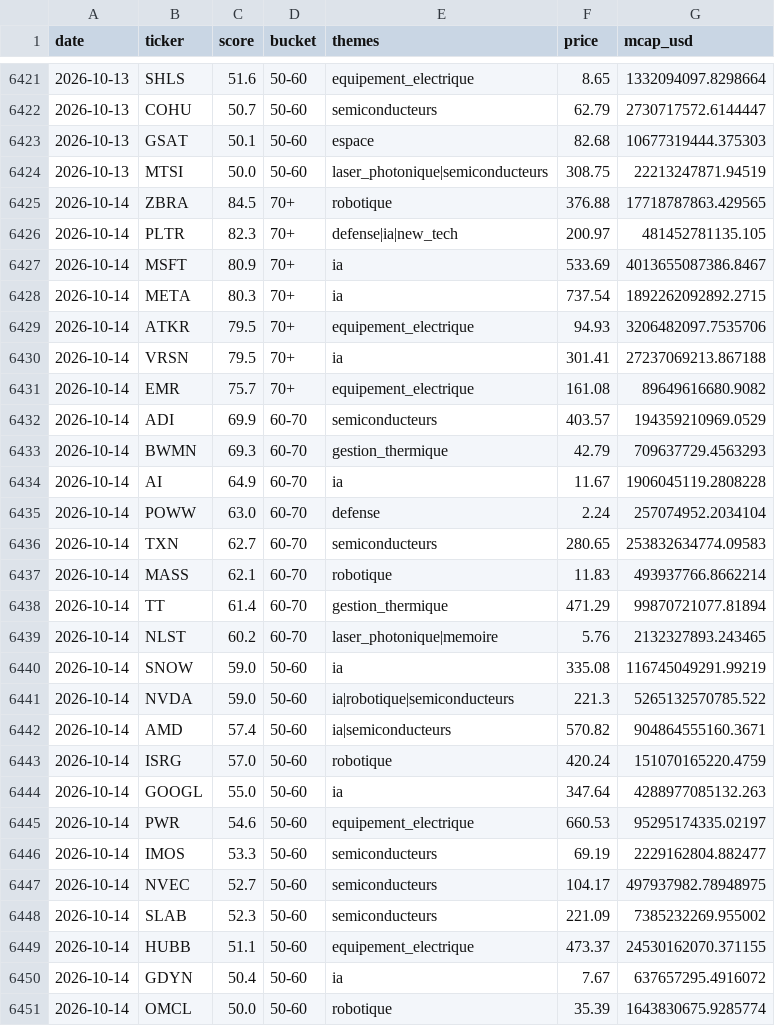
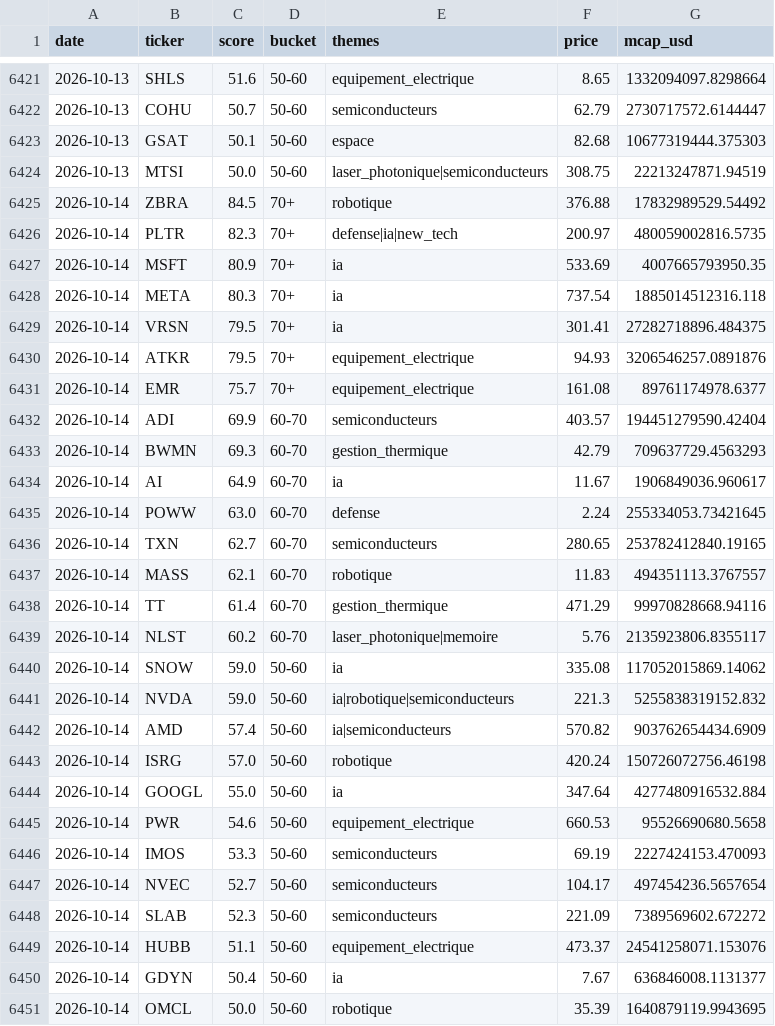
Before and after one commit to ArnaudVarela/TradingScan, a CSV file: signals_log.csv, drawn as a sheet; only a part is shown, gaps mark what is left out; the diff covers the shown part only.

```diff
--- a/signals_log.csv
+++ b/signals_log.csv
@@ -6424,28 +6424,28 @@ date,ticker,score,bucket,themes,price,mcap_usd
 2026-10-13,MTSI,50.0,50-60,laser_photonique|semiconducteurs,308.75,22213247871.94519
-2026-10-14,ZBRA,84.5,70+,robotique,376.88,17718787863.429565
-2026-10-14,PLTR,82.3,70+,defense|ia|new_tech,200.97,481452781135.105
-2026-10-14,MSFT,80.9,70+,ia,533.69,4013655087386.8467
-2026-10-14,META,80.3,70+,ia,737.54,1892262092892.2715
-2026-10-14,ATKR,79.5,70+,equipement_electrique,94.93,3206482097.7535706
-2026-10-14,VRSN,79.5,70+,ia,301.41,27237069213.867188
-2026-10-14,EMR,75.7,70+,equipement_electrique,161.08,89649616680.9082
-2026-10-14,ADI,69.9,60-70,semiconducteurs,403.57,194359210969.0529
+2026-10-14,ZBRA,84.5,70+,robotique,376.88,17832989529.54492
+2026-10-14,PLTR,82.3,70+,defense|ia|new_tech,200.97,480059002816.5735
+2026-10-14,MSFT,80.9,70+,ia,533.69,4007665793950.35
+2026-10-14,META,80.3,70+,ia,737.54,1885014512316.118
+2026-10-14,VRSN,79.5,70+,ia,301.41,27282718896.484375
+2026-10-14,ATKR,79.5,70+,equipement_electrique,94.93,3206546257.0891876
+2026-10-14,EMR,75.7,70+,equipement_electrique,161.08,89761174978.6377
+2026-10-14,ADI,69.9,60-70,semiconducteurs,403.57,194451279590.42404
 2026-10-14,BWMN,69.3,60-70,gestion_thermique,42.79,709637729.4563293
-2026-10-14,AI,64.9,60-70,ia,11.67,1906045119.2808228
-2026-10-14,POWW,63.0,60-70,defense,2.24,257074952.2034104
-2026-10-14,TXN,62.7,60-70,semiconducteurs,280.65,253832634774.09583
-2026-10-14,MASS,62.1,60-70,robotique,11.83,493937766.8662214
-2026-10-14,TT,61.4,60-70,gestion_thermique,471.29,99870721077.81894
-2026-10-14,NLST,60.2,60-70,laser_photonique|memoire,5.76,2132327893.243465
-2026-10-14,SNOW,59.0,50-60,ia,335.08,116745049291.99219
-2026-10-14,NVDA,59.0,50-60,ia|robotique|semiconducteurs,221.3,5265132570785.522
-2026-10-14,AMD,57.4,50-60,ia|semiconducteurs,570.82,904864555160.3671
-2026-10-14,ISRG,57.0,50-60,robotique,420.24,151070165220.4759
-2026-10-14,GOOGL,55.0,50-60,ia,347.64,4288977085132.263
-2026-10-14,PWR,54.6,50-60,equipement_electrique,660.53,95295174335.02197
-2026-10-14,IMOS,53.3,50-60,semiconducteurs,69.19,2229162804.882477
-2026-10-14,NVEC,52.7,50-60,semiconducteurs,104.17,497937982.78948975
-2026-10-14,SLAB,52.3,50-60,semiconducteurs,221.09,7385232269.955002
-2026-10-14,HUBB,51.1,50-60,equipement_electrique,473.37,24530162070.371155
-2026-10-14,GDYN,50.4,50-60,ia,7.67,637657295.4916072
-2026-10-14,OMCL,50.0,50-60,robotique,35.39,1643830675.9285774
+2026-10-14,AI,64.9,60-70,ia,11.67,1906849036.960617
+2026-10-14,POWW,63.0,60-70,defense,2.24,255334053.73421645
+2026-10-14,TXN,62.7,60-70,semiconducteurs,280.65,253782412840.19165
+2026-10-14,MASS,62.1,60-70,robotique,11.83,494351113.3767557
+2026-10-14,TT,61.4,60-70,gestion_thermique,471.29,99970828668.94116
+2026-10-14,NLST,60.2,60-70,laser_photonique|memoire,5.76,2135923806.8355117
+2026-10-14,SNOW,59.0,50-60,ia,335.08,117052015869.14062
+2026-10-14,NVDA,59.0,50-60,ia|robotique|semiconducteurs,221.3,5255838319152.832
+2026-10-14,AMD,57.4,50-60,ia|semiconducteurs,570.82,903762654434.6909
+2026-10-14,ISRG,57.0,50-60,robotique,420.24,150726072756.46198
+2026-10-14,GOOGL,55.0,50-60,ia,347.64,4277480916532.884
+2026-10-14,PWR,54.6,50-60,equipement_electrique,660.53,95526690680.5658
+2026-10-14,IMOS,53.3,50-60,semiconducteurs,69.19,2227424153.470093
+2026-10-14,NVEC,52.7,50-60,semiconducteurs,104.17,497454236.5657654
+2026-10-14,SLAB,52.3,50-60,semiconducteurs,221.09,7389569602.672272
+2026-10-14,HUBB,51.1,50-60,equipement_electrique,473.37,24541258071.153076
+2026-10-14,GDYN,50.4,50-60,ia,7.67,636846008.1131377
+2026-10-14,OMCL,50.0,50-60,robotique,35.39,1640879119.9943695
```
Also changed, not shown: 1 edited cell elsewhere in this file, sector_heat_gics.csv, thematic_setups.csv.
